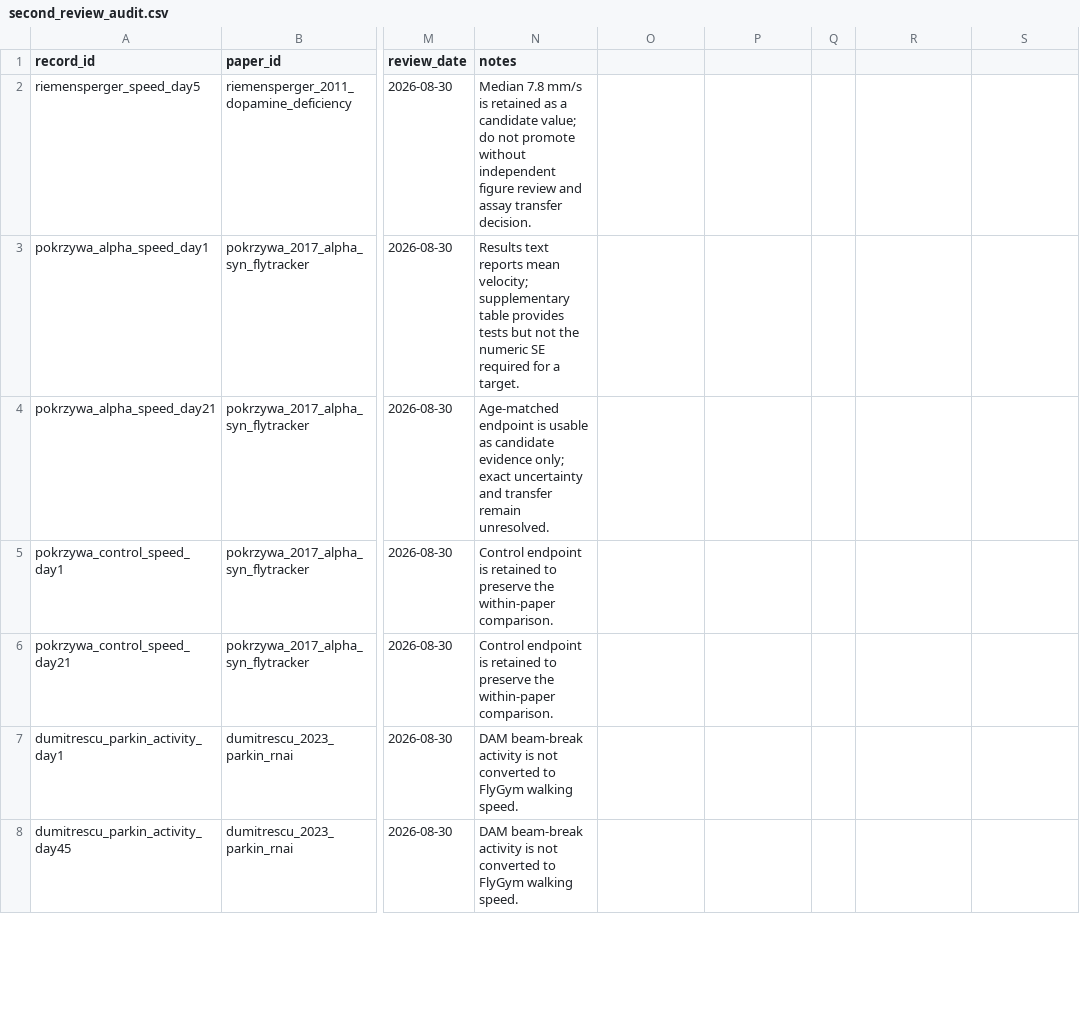
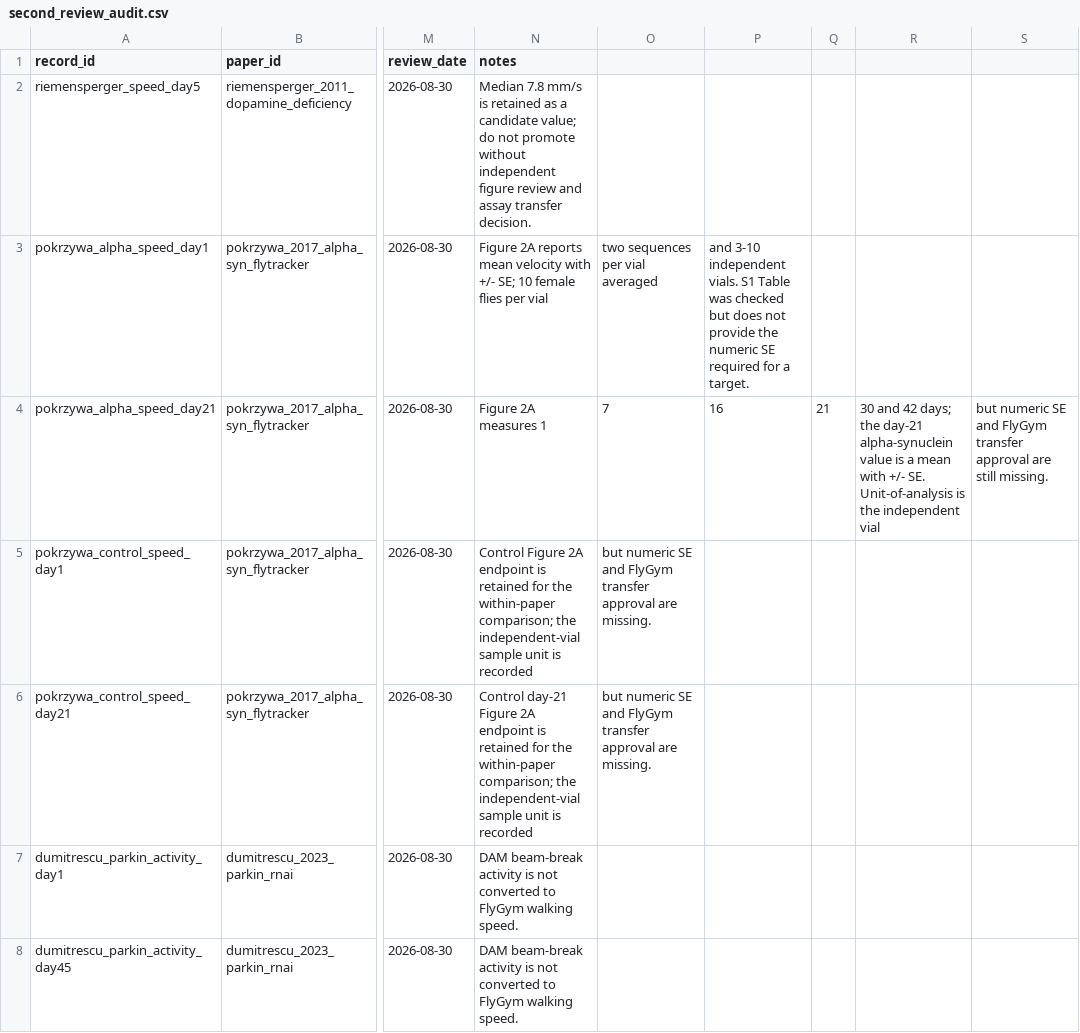
Before and after one commit to TanVi3001/drosophila-pd-neural-disease, a CSV file: datasets/literature_phenotypes/second_review_audit.csv, drawn as a sheet; only a part is shown, gaps mark what is left out; the diff covers the shown part only; the diff names each change by its address in the sheet, - before the commit and + after, or states it on an @@ line.

```diff
--- a/datasets/literature_phenotypes/second_review_audit.csv
+++ b/datasets/literature_phenotypes/second_review_audit.csv
-N3 (notes): Results text reports mean velocity; supplementary table provides tests but not the numeric SE required for a target.
+N3 (notes): Figure 2A reports mean velocity with +/- SE; 10 female flies per vial
-O3: (empty)
+O3: two sequences per vial averaged
-P3: (empty)
+P3: and 3-10 independent vials. S1 Table was checked but does not provide the numeric SE required for a target.
-N4 (notes): Age-matched endpoint is usable as candidate evidence only; exact uncertainty and transfer remain unresolved.
+N4 (notes): Figure 2A measures 1
-O4: (empty)
+O4: 7
-P4: (empty)
+P4: 16
-Q4: (empty)
+Q4: 21
-R4: (empty)
+R4: 30 and 42 days; the day-21 alpha-synuclein value is a mean with +/- SE. Unit-of-analysis is the independent vial
-S4: (empty)
+S4: but numeric SE and FlyGym transfer approval are still missing.
-N5 (notes): Control endpoint is retained to preserve the within-paper comparison.
+N5 (notes): Control Figure 2A endpoint is retained for the within-paper comparison; the independent-vial sample unit is recorded
-O5:O6: (empty)
+O5:O6: but numeric SE and FlyGym transfer approval are missing.
-N6 (notes): Control endpoint is retained to preserve the within-paper comparison.
+N6 (notes): Control day-21 Figure 2A endpoint is retained for the within-paper comparison; the independent-vial sample unit is recorded
```
Also changed, not shown: 15 edited cells elsewhere in this file, datasets/literature_phenotypes/root_id_mapping_audit.csv, 1 other file.
